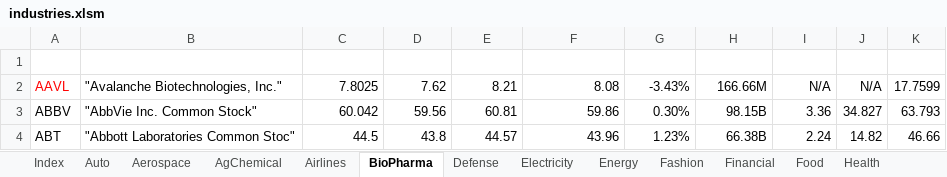
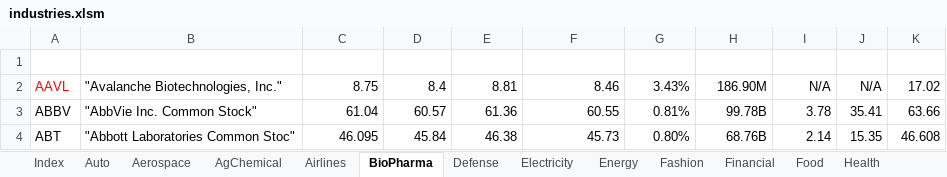
Before and after one commit to minqiang/GP, an Excel workbook: industries.xlsm, sheet BioPharma, drawn as a sheet; only a part is shown; values as stored, in another font and other column widths than the file's, no borders; charts and pictures and conditional formats and table styles not drawn; the diff covers the shown part only; the diff names each change by its address in the sheet, - before the commit and + after, or states it on an @@ line.

```diff
--- a/industries.xlsm (sheet BioPharma)
+++ b/industries.xlsm (sheet BioPharma)
-C2 (LatestPrice): 7.8025
+C2 (LatestPrice): 8.75
-D2 (DaysLow): 7.62
+D2 (DaysLow): 8.4
-E2 (DaysHigh): 8.21
+E2 (DaysHigh): 8.81
-F2 (PreviousClose): 8.08
+F2 (PreviousClose): 8.46
-G2 (%Change): -3.43%
+G2 (%Change): 3.43%
-H2 (MarketCap): 166.66M
+H2 (MarketCap): 186.90M
-K2 (MA200): 17.7599
+K2 (MA200): 17.02
-C3 (LatestPrice): 60.042
+C3 (LatestPrice): 61.04
-D3 (DaysLow): 59.56
+D3 (DaysLow): 60.57
-E3 (DaysHigh): 60.81
+E3 (DaysHigh): 61.36
-F3 (PreviousClose): 59.86
+F3 (PreviousClose): 60.55
-G3 (%Change): 0.30%
+G3 (%Change): 0.81%
-H3 (MarketCap): 98.15B
+H3 (MarketCap): 99.78B
-I3 (DivYield): 3.36
+I3 (DivYield): 3.78
-J3 (P/E): 34.827
+J3 (P/E): 35.41
-K3 (MA200): 63.793
+K3 (MA200): 63.66
-C4 (LatestPrice): 44.5
+C4 (LatestPrice): 46.095
-D4 (DaysLow): 43.8
+D4 (DaysLow): 45.84
-E4 (DaysHigh): 44.57
+E4 (DaysHigh): 46.38
-F4 (PreviousClose): 43.96
+F4 (PreviousClose): 45.73
-G4 (%Change): 1.23%
+G4 (%Change): 0.80%
-H4 (MarketCap): 66.38B
+H4 (MarketCap): 68.76B
-I4 (DivYield): 2.24
+I4 (DivYield): 2.14
-J4 (P/E): 14.82
+J4 (P/E): 15.35
-K4 (MA200): 46.66
+K4 (MA200): 46.608
```
Also changed, not shown: 108 edited cells elsewhere in this sheet, sheet Energy, sheet Insurance, sheet Electricity, sheet Fashion, 1 other file.
